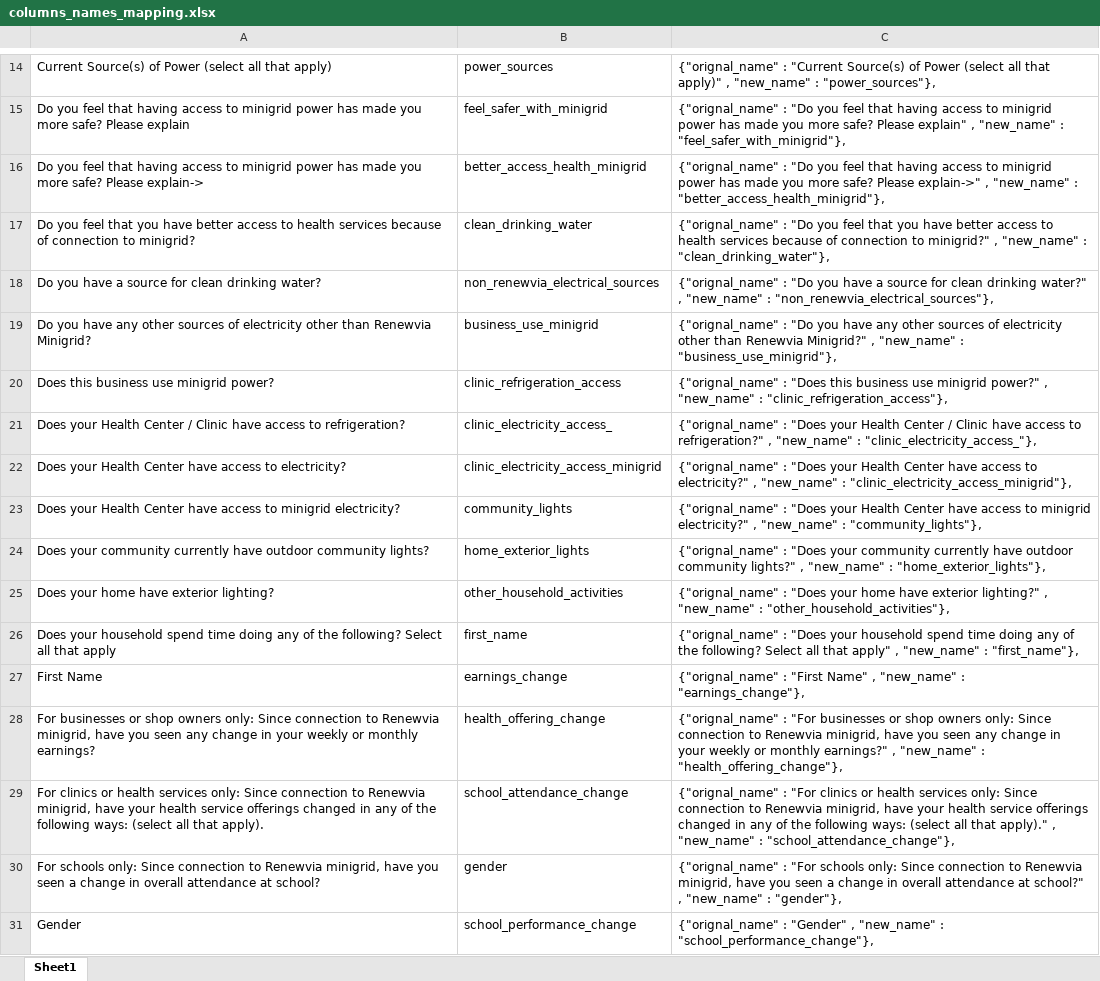
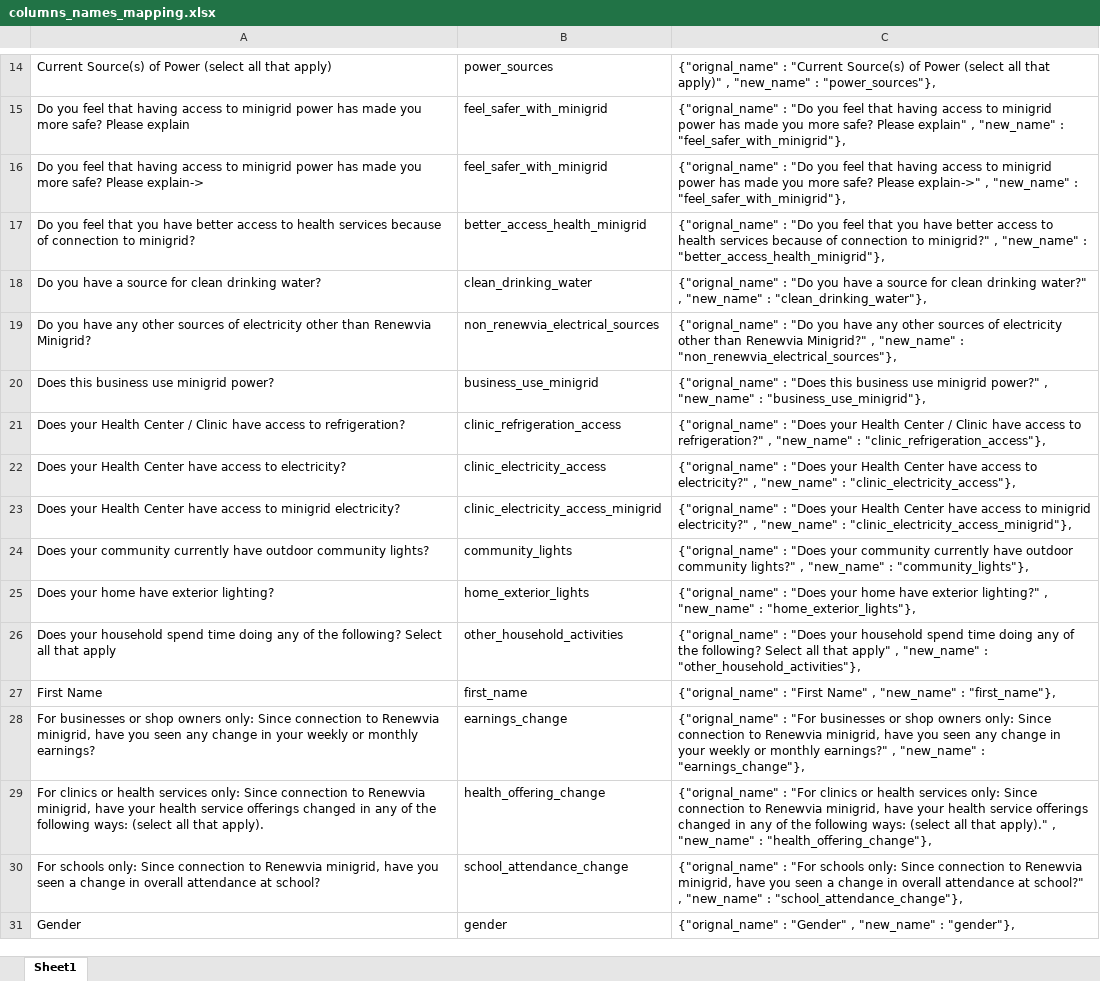
Before and after one commit to Renewvia-Energy/survey_impact_analysis, an Excel workbook: columns_names_mapping.xlsx, sheet Sheet1, drawn as a sheet; only a part is shown, gaps mark what is left out; values as stored, in another font and other column widths than the file's, no borders; the diff covers the shown part only; the diff names each change by its address in the sheet, - before the commit and + after, or states it on an @@ line.

```diff
--- a/columns_names_mapping.xlsx (sheet Sheet1)
+++ b/columns_names_mapping.xlsx (sheet Sheet1)
-B16: better_access_health_minigrid
+B16: feel_safer_with_minigrid
-C16: …"new_name" : "better_access_health_minigrid"},
+C16: …"new_name" : "feel_safer_with_minigrid"},
-B17: clean_drinking_water
+B17: better_access_health_minigrid
-C17: …"new_name" : "clean_drinking_water"},
+C17: …"new_name" : "better_access_health_minigrid"},
-B18: non_renewvia_electrical_sources
+B18: clean_drinking_water
-C18: …"new_name" : "non_renewvia_electrical_sources"},
+C18: …"new_name" : "clean_drinking_water"},
-B19: business_use_minigrid
+B19: non_renewvia_electrical_sources
-C19: …"new_name" : "business_use_minigrid"},
+C19: …"new_name" : "non_renewvia_electrical_sources"},
-B20: clinic_refrigeration_access
+B20: business_use_minigrid
-C20: …"new_name" : "clinic_refrigeration_access"},
+C20: …"new_name" : "business_use_minigrid"},
-B21: clinic_electricity_access_
+B21: clinic_refrigeration_access
-C21: …"new_name" : "clinic_electricity_access_"},
+C21: …"new_name" : "clinic_refrigeration_access"},
-B22: clinic_electricity_access_minigrid
+B22: clinic_electricity_access
-C22: …"new_name" : "clinic_electricity_access_minigrid"},
+C22: …"new_name" : "clinic_electricity_access"},
-B23: community_lights
+B23: clinic_electricity_access_minigrid
-C23: …"new_name" : "community_lights"},
+C23: …"new_name" : "clinic_electricity_access_minigrid"},
-B24: home_exterior_lights
+B24: community_lights
-C24: …"new_name" : "home_exterior_lights"},
+C24: …"new_name" : "community_lights"},
-B25: other_household_activities
+B25: home_exterior_lights
-C25: …"new_name" : "other_household_activities"},
+C25: …"new_name" : "home_exterior_lights"},
-B26: first_name
+B26: other_household_activities
-C26: …"new_name" : "first_name"},
+C26: …"new_name" : "other_household_activities"},
-B27: earnings_change
+B27: first_name
-C27: …"new_name" : "earnings_change"},
+C27: …"new_name" : "first_name"},
-B28: health_offering_change
+B28: earnings_change
-C28: …"new_name" : "health_offering_change"},
+C28: …"new_name" : "earnings_change"},
-B29: school_attendance_change
+B29: health_offering_change
-C29: …"new_name" : "school_attendance_change"},
+C29: …"new_name" : "health_offering_change"},
-B30: gender
+B30: school_attendance_change
-C30: …"new_name" : "gender"},
+C30: …"new_name" : "school_attendance_change"},
-B31: school_performance_change
+B31: gender
-C31: …"new_name" : "school_performance_change"},
+C31: …"new_name" : "gender"},
```
Also changed, not shown: 1 added row, 1 removed row and 192 edited cells elsewhere in this sheet, data_cleaning/col_answers.xlsx, data_cleaning/datasets_raw/Commcare POST Connection HOUSEHOLD.xlsx, 6 other files.
